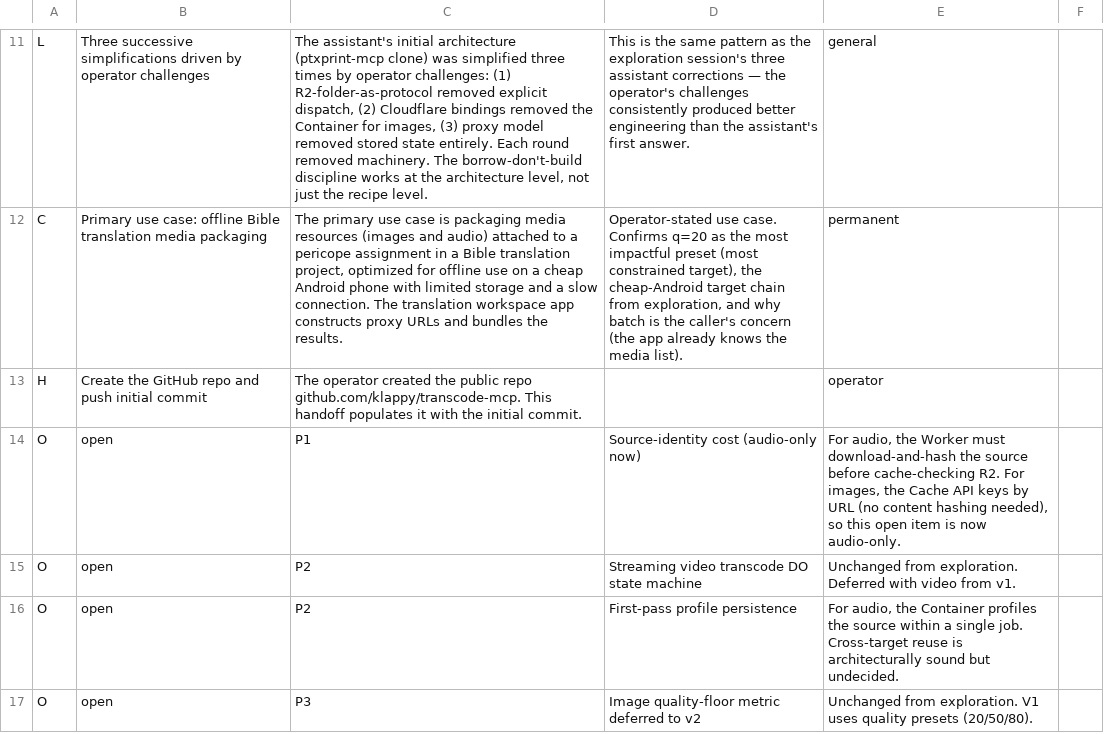
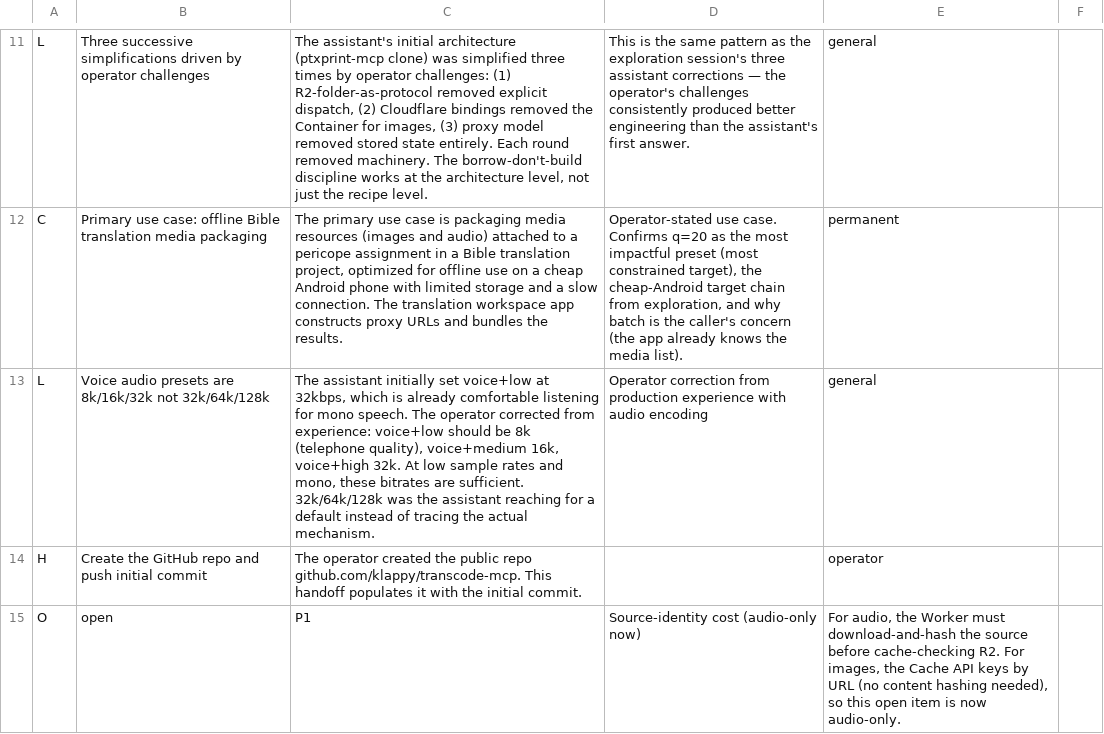
Before and after one commit to klappy/transcode-mcp, a TSV file: canon/encodings/2026-05-26-planning-session.tsv, drawn as a sheet; only a part is shown, gaps mark what is left out; the shorter side is filled out with more unchanged rows; the diff names each change by its address in the sheet, - before the commit and + after, or states it on an @@ line.

Commit message:
fix voice presets to 8k/16k/32k

```diff
--- a/canon/encodings/2026-05-26-planning-session.tsv
+++ b/canon/encodings/2026-05-26-planning-session.tsv
+row 13: L | Voice audio presets are 8k/16k/32k not 32k/64k/128k | The assistant initially set voice+low at 32kbps, which is already comfortable listening for mono speech. The operator corrected from experience: voice+low should be 8k (telephone quality), voice+medium 16k, voice+high 32k. At low sample rates and mono, these bitrates are sufficient. 32k/64k/128k was the assistant reaching for a default instead of tracing the actual mechanism. | Operator correction from production experience with audio encoding | general
```
